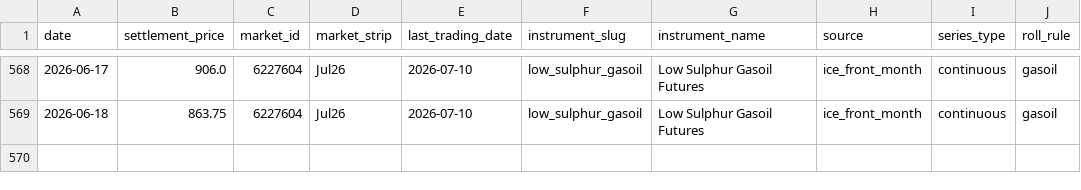
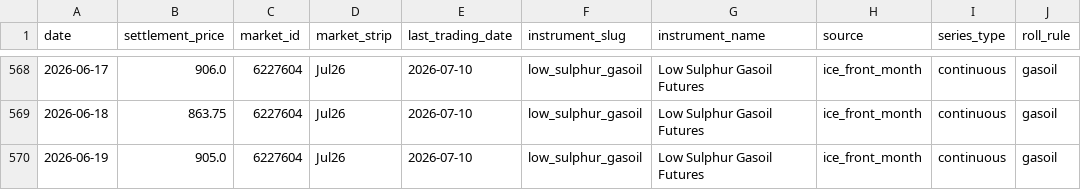
Before and after one commit to em-sig-git/ice-data-tracker, a CSV file: data/derived/low_sulphur_gasoil_front_month_ice.csv, drawn as a sheet; only a part is shown, gaps mark what is left out.

```diff
--- a/data/derived/low_sulphur_gasoil_front_month_ice.csv
+++ b/data/derived/low_sulphur_gasoil_front_month_ice.csv
@@ -569 +569,2 @@
 2026-06-18;863.75;6227604;Jul26;2026-07-10;low_sulphur_gasoil;Low Sulphur Gasoil Futures;ice_front_month;continuous;gasoil
+2026-06-19;905.0;6227604;Jul26;2026-07-10;low_sulphur_gasoil;Low Sulphur Gasoil Futures;ice_front_month;continuous;gasoil
```
Also changed, not shown: data/derived/brent_crude_front_month_ice.csv, data/historical/brent_crude_historical.csv, 3 other files.
